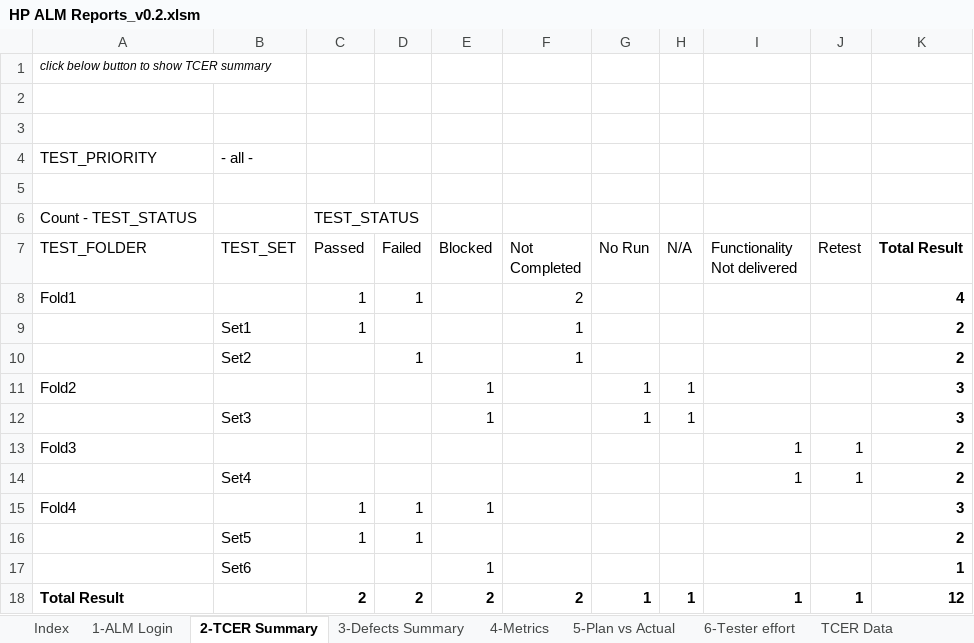
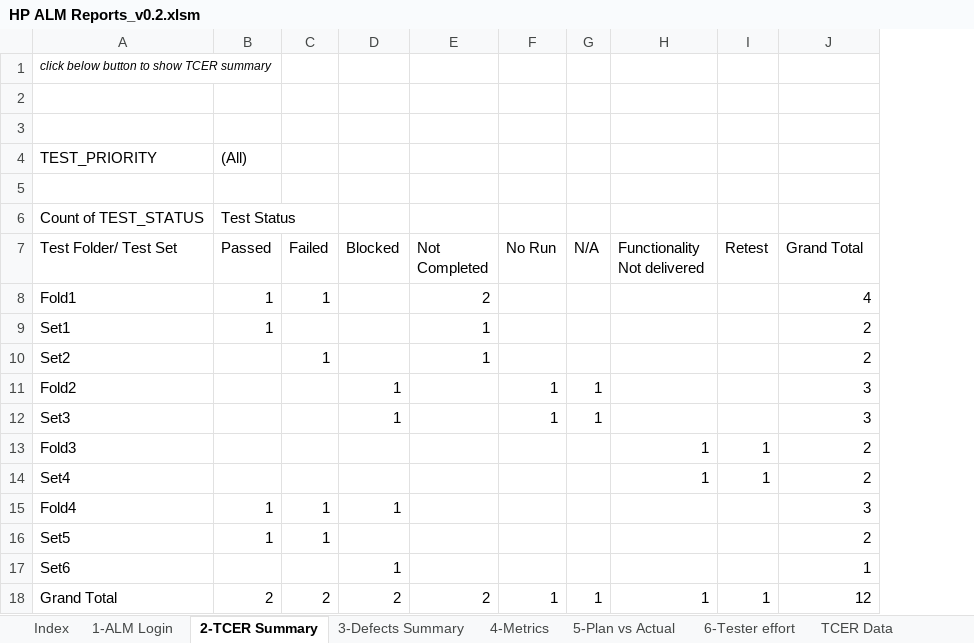
Before and after one commit to ajwtech/HP-ALM-Excel-Macro-Reporting-Tool, an Excel workbook: HP ALM Reports_v0.2.xlsm, sheet 2-TCER Summary, drawn as a sheet; values as stored, in another font and other column widths than the file's, no borders; charts and pictures not drawn; removed rows and columns are numbered as before the commit, all else as after; the diff names each change by its address in the sheet, - before the commit and + after, or states it on an @@ line.

```diff
--- a/HP ALM Reports_v0.2.xlsm (sheet 2-TCER Summary)
+++ b/HP ALM Reports_v0.2.xlsm (sheet 2-TCER Summary)
-column B (TEST_SET), row 4: - all -; rows 9-17: Set1 | Set2 |  | Set3 |  | Set4 |  | Set5 | Set6
-B4 (Passed): (empty)
+B4 (Passed): (All)
-row 6: Count - TEST_STATUS |  | TEST_STATUS
+row 6: Count of TEST_STATUS | Test Status
-A7: TEST_FOLDER
+A7: Test Folder/ Test Set
-J7: Total Result
+J7: Grand Total
-J7:J17 bold: on
+J7:J17 bold: off
-A9 (Test Folder/ Test Set): (empty)
+A9 (Test Folder/ Test Set): Set1
-A10 (Test Folder/ Test Set): (empty)
+A10 (Test Folder/ Test Set): Set2
-A12 (Test Folder/ Test Set): (empty)
+A12 (Test Folder/ Test Set): Set3
-A14 (Test Folder/ Test Set): (empty)
+A14 (Test Folder/ Test Set): Set4
-A16 (Test Folder/ Test Set): (empty)
+A16 (Test Folder/ Test Set): Set5
-A17 (Test Folder/ Test Set): (empty)
+A17 (Test Folder/ Test Set): Set6
-A18 (Test Folder/ Test Set): Total Result
+A18 (Test Folder/ Test Set): Grand Total
-A18 bold: on
+A18 bold: off
-B18:J18 bold: on
+B18:J18 bold: off
```
Also changed, not shown: sheet 6-Tester effort, sheet 3-Defects Summary, sheet Index, sheet 1-ALM Login, formulas that keep their value, charts or pictures.
